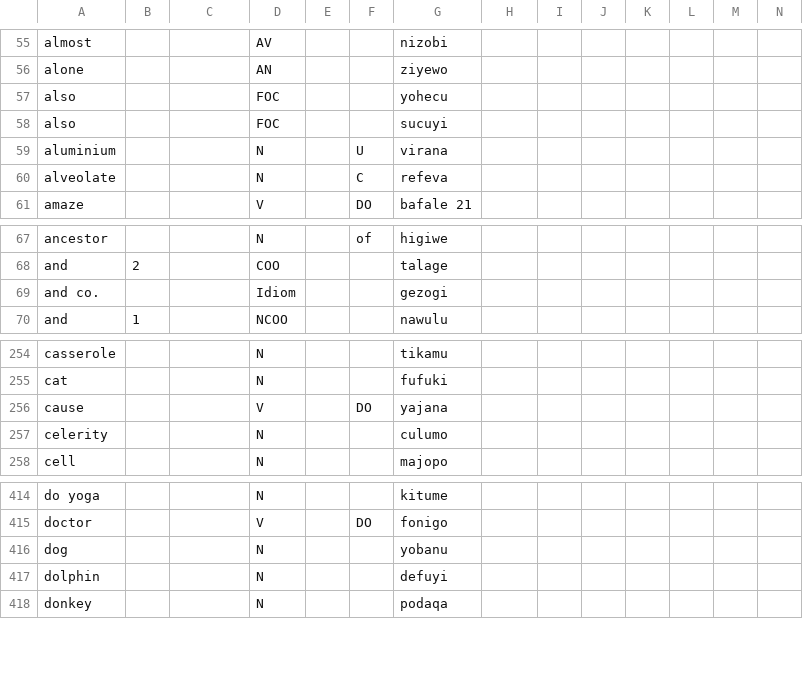
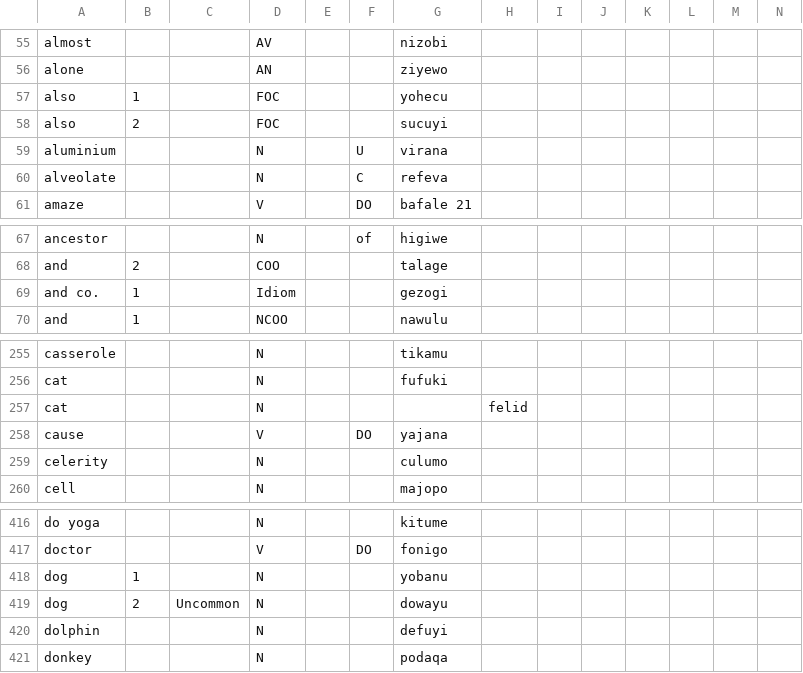
Before and after one commit to Ntsekees/Predilex, a CSV file: natlangs/eng.csv, drawn as a sheet; only a part is shown, gaps mark what is left out; the diff covers the shown part only.

```diff
--- a/natlangs/eng.csv
+++ b/natlangs/eng.csv
@@ -56,4 +56,4 @@
 "alone",,,"AN",,,"ziyewo ",,,,,,,
-"also",,,"FOC",,,"yohecu ",,,,,,,
-"also",,,"FOC",,,"sucuyi ",,,,,,,
+"also",1,,"FOC",,,"yohecu ",,,,,,,
+"also",2,,"FOC",,,"sucuyi ",,,,,,,
 "aluminium",,,"N",,"U ","virana ",,,,,,,
@@ -68,3 +68,3 @@
 "and",2,,"COO",,,"talage ",,,,,,,
-"and co.",,,"Idiom",,,"gezogi ",,,,,,,
+"and co.",1,,"Idiom",,,"gezogi ",,,,,,,
 "and",1,,"NCOO",,,"nawulu ",,,,,,,
@@ -255,2 +256,3 @@
 "cat",,,"N",,,"fufuki ",,,,,,,
+"cat",,,"N",,,,"felid",,,,,,
 "cause",,,"V",,"DO","yajana ",,,,,,,
@@ -415,3 +417,4 @@
 "doctor",,,"V",,"DO","fonigo ",,,,,,,
-"dog",,,"N",,,"yobanu ",,,,,,,
+"dog",1,,"N",,,"yobanu ",,,,,,,
+"dog",2,"Uncommon","N",,,"dowayu",,,,,,,
 "dolphin",,,"N",,,"defuyi ",,,,,,,
```
Also changed, not shown: 1 added row and 14 edited cells elsewhere in this file, natlangs/cmn.csv, natlangs/ind.csv, 3 other files.
